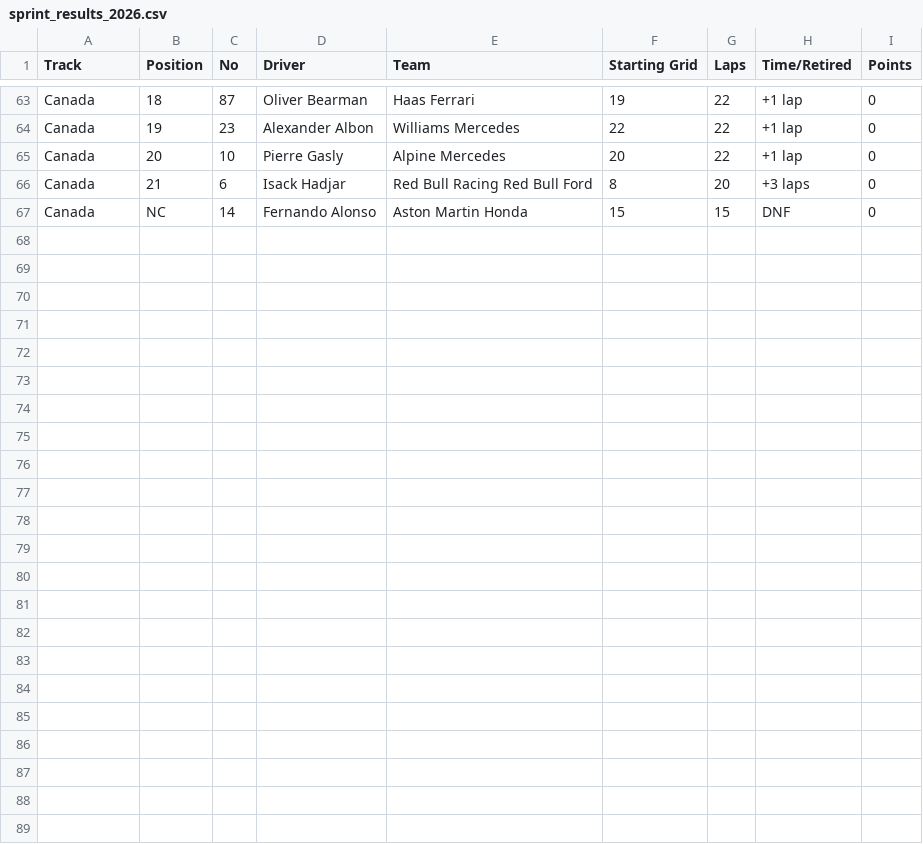
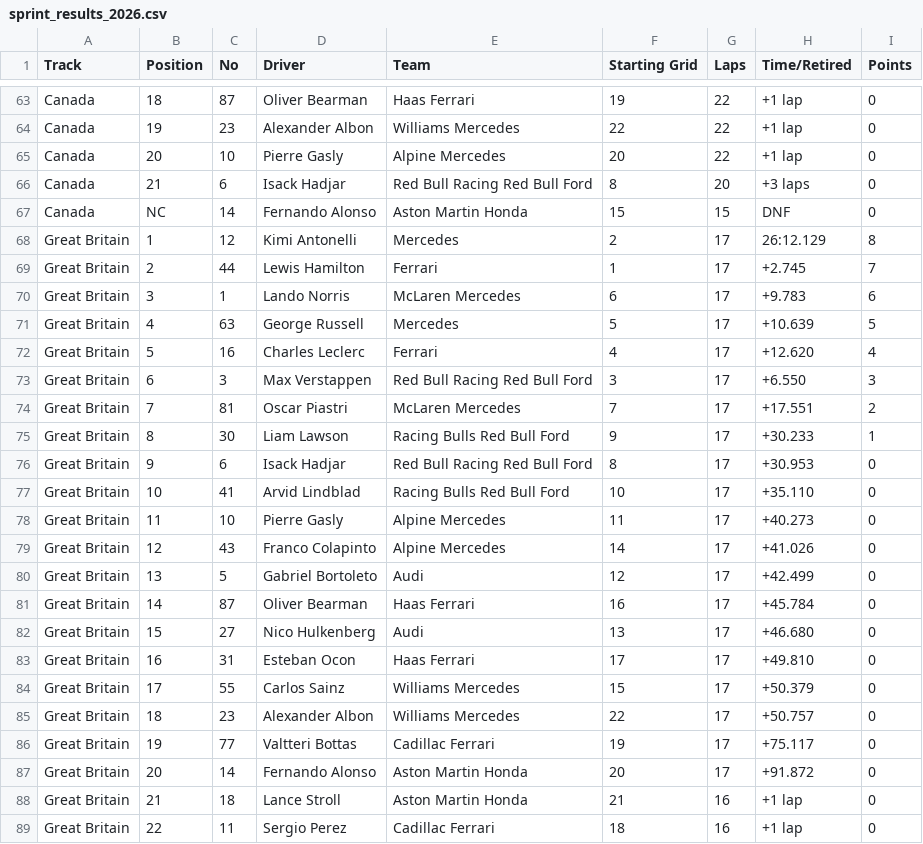
Before and after one commit to camh000/World-cup-predictor, a CSV file: data/f1/sprint_results_2026.csv, drawn as a sheet; only a part is shown, gaps mark what is left out; the diff names each change by its address in the sheet, - before the commit and + after, or states it on an @@ line.

```diff
--- a/data/f1/sprint_results_2026.csv
+++ b/data/f1/sprint_results_2026.csv
+row 68: Great Britain | 1 | 12 | Kimi Antonelli | Mercedes | 2 | 17 | 26:12.129 | 8
+row 69: Great Britain | 2 | 44 | Lewis Hamilton | Ferrari | 1 | 17 | +2.745 | 7
+row 70: Great Britain | 3 | 1 | Lando Norris | McLaren Mercedes | 6 | 17 | +9.783 | 6
+row 71: Great Britain | 4 | 63 | George Russell | Mercedes | 5 | 17 | +10.639 | 5
+row 72: Great Britain | 5 | 16 | Charles Leclerc | Ferrari | 4 | 17 | +12.620 | 4
+row 73: Great Britain | 6 | 3 | Max Verstappen | Red Bull Racing Red Bull Ford | 3 | 17 | +6.550 | 3
+row 74: Great Britain | 7 | 81 | Oscar Piastri | McLaren Mercedes | 7 | 17 | +17.551 | 2
+row 75: Great Britain | 8 | 30 | Liam Lawson | Racing Bulls Red Bull Ford | 9 | 17 | +30.233 | 1
+row 76: Great Britain | 9 | 6 | Isack Hadjar | Red Bull Racing Red Bull Ford | 8 | 17 | +30.953 | 0
+row 77: Great Britain | 10 | 41 | Arvid Lindblad | Racing Bulls Red Bull Ford | 10 | 17 | +35.110 | 0
+row 78: Great Britain | 11 | 10 | Pierre Gasly | Alpine Mercedes | 11 | 17 | +40.273 | 0
+row 79: Great Britain | 12 | 43 | Franco Colapinto | Alpine Mercedes | 14 | 17 | +41.026 | 0
+row 80: Great Britain | 13 | 5 | Gabriel Bortoleto | Audi | 12 | 17 | +42.499 | 0
+row 81: Great Britain | 14 | 87 | Oliver Bearman | Haas Ferrari | 16 | 17 | +45.784 | 0
+row 82: Great Britain | 15 | 27 | Nico Hulkenberg | Audi | 13 | 17 | +46.680 | 0
+row 83: Great Britain | 16 | 31 | Esteban Ocon | Haas Ferrari | 17 | 17 | +49.810 | 0
+row 84: Great Britain | 17 | 55 | Carlos Sainz | Williams Mercedes | 15 | 17 | +50.379 | 0
+row 85: Great Britain | 18 | 23 | Alexander Albon | Williams Mercedes | 22 | 17 | +50.757 | 0
+row 86: Great Britain | 19 | 77 | Valtteri Bottas | Cadillac Ferrari | 19 | 17 | +75.117 | 0
+row 87: Great Britain | 20 | 14 | Fernando Alonso | Aston Martin Honda | 20 | 17 | +91.872 | 0
+row 88: Great Britain | 21 | 18 | Lance Stroll | Aston Martin Honda | 21 | 16 | +1 lap | 0
+row 89: Great Britain | 22 | 11 | Sergio Perez | Cadillac Ferrari | 18 | 16 | +1 lap | 0
```
Also changed, not shown: data/f1/qualifying_2026.csv, data/f1/race_results_2026.csv, 7 other files.
